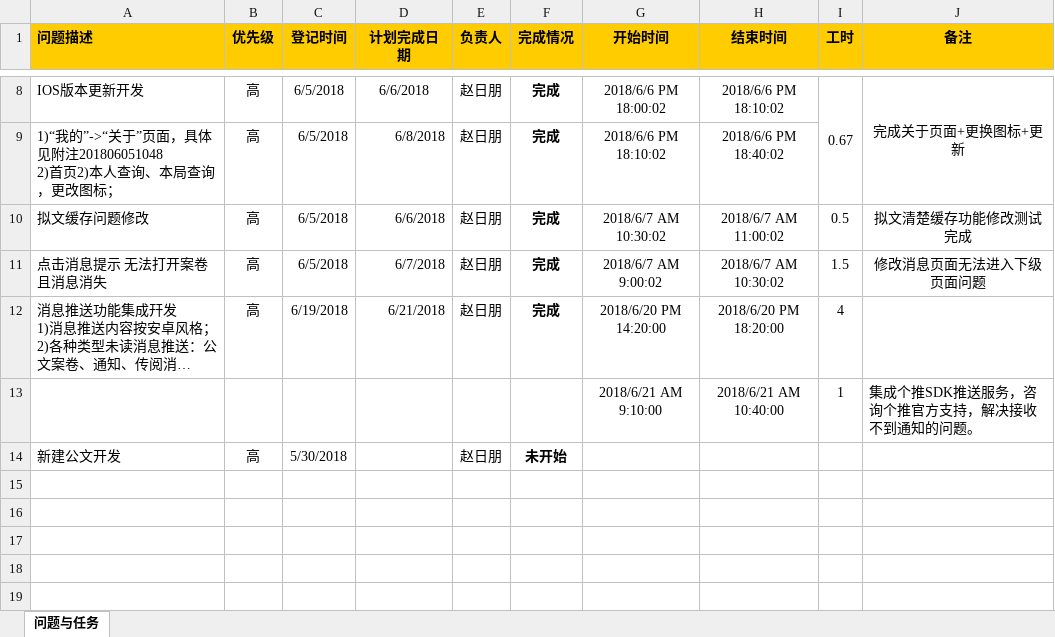
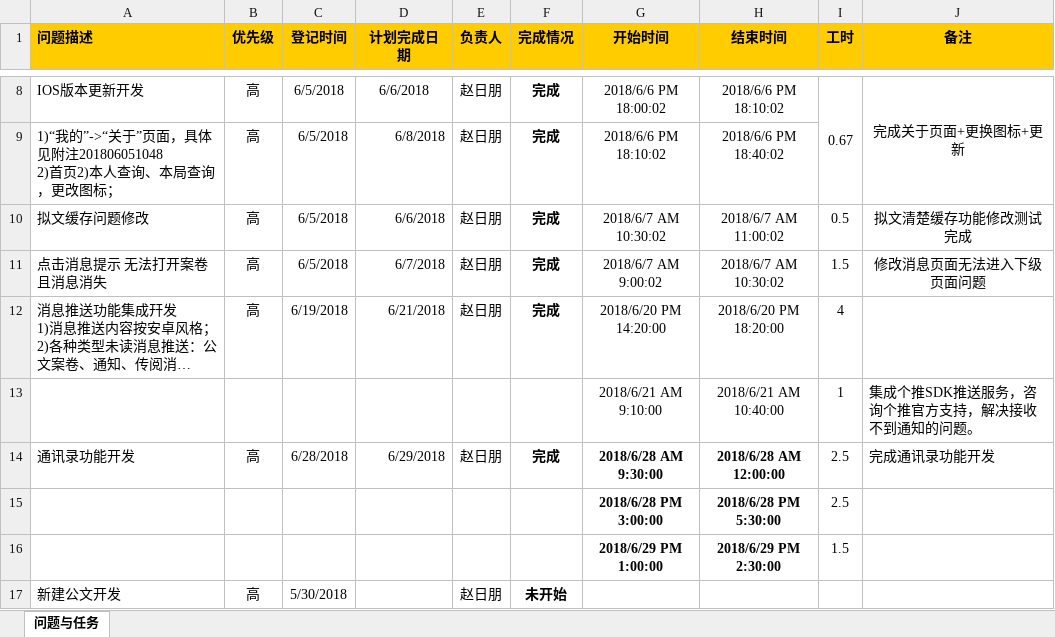
Before and after one commit to NCIStenson/DCOA, an Excel workbook: 大厂项目开发.xlsx, sheet 问题与任务, drawn as a sheet; only a part is shown, gaps mark what is left out; long unchanged cells end in …; values as stored, in another font and other column widths than the file's, no borders; the diff names each change by its address in the sheet, - before the commit and + after, or states it on an @@ line.

Commit message:
完成通讯录功能开发

```diff
--- a/大厂项目开发.xlsx (sheet 问题与任务)
+++ b/大厂项目开发.xlsx (sheet 问题与任务)
+row 14: 通讯录功能开发 | 高 | 6/28/2018 | 6/29/2018 | 赵日朋 | 完成 | 2018/6/28 AM 9:30:00 | 2018/6/28 AM 12:00:00 | 2.5 | 完成通讯录功能开发
+row 15:  |  |  |  |  |  | 2018/6/28 PM 3:00:00 | 2018/6/28 PM 5:30:00 | 2.5
+row 16:  |  |  |  |  |  | 2018/6/29 PM 1:00:00 | 2018/6/29 PM 2:30:00 | 1.5
```
Also changed, not shown: 31 other files.
